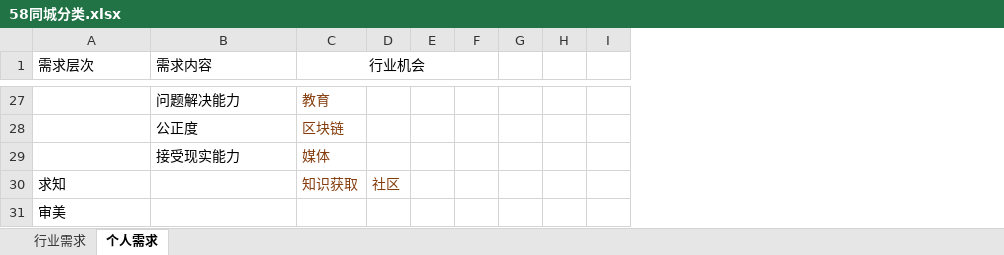
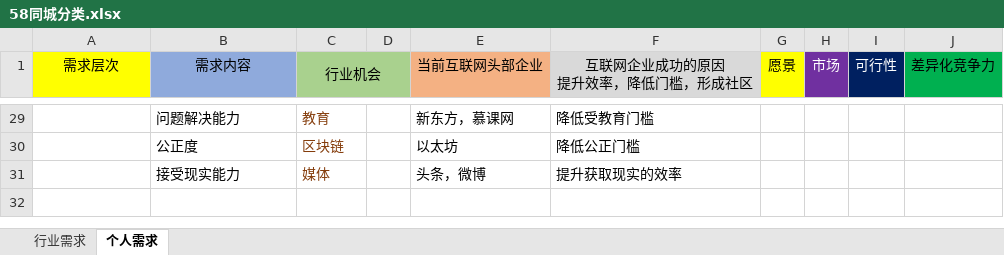
Before and after one commit to myfc-mp/myfc-be, an Excel workbook: docs/58同城分类.xlsx, sheet 个人需求, drawn as a sheet; only a part is shown, gaps mark what is left out; values as stored, in another font and other column widths than the file's, no borders; removed rows and columns are numbered as before the commit, all else as after; the diff covers the shown part only; the diff names each change by its address in the sheet, - before the commit and + after, or states it on an @@ line.

```diff
--- a/docs/58同城分类.xlsx (sheet 个人需求)
+++ b/docs/58同城分类.xlsx (sheet 个人需求)
-column E, empty
-column F, empty
-column G, empty
-column H, empty
+column E (当前互联网头部企业), rows 29-31: 新东方，慕课网 | 以太坊 | 头条，微博
+column F (互联网企业成功的原因 提升效率，降低门槛，形成社区), rows 29-31: 降低受教育门槛 | 降低公正门槛 | 提升获取现实的效率
+column H (市场), empty
+column I (可行性), empty
+column J (差异化竞争力), empty
-A1 fill: none
+A1 fill: #FFFF00
-A1:B1 alignment: left
+A1:B1 alignment: center
-B1 fill: none
+B1 fill: #8FAADC
-C1:D1 fill: none
+C1:D1 fill: #A9D18E
-G1: (empty)
+G1: 愿景
-G1 fill: none
+G1 fill: #FFFF00
-row 30: 求知 |  | 知识获取 | 社区
-row 31: 审美
```
Also changed, not shown: 3 added rows, 1 removed row, 16 edited cells and merged cells elsewhere in this sheet.
